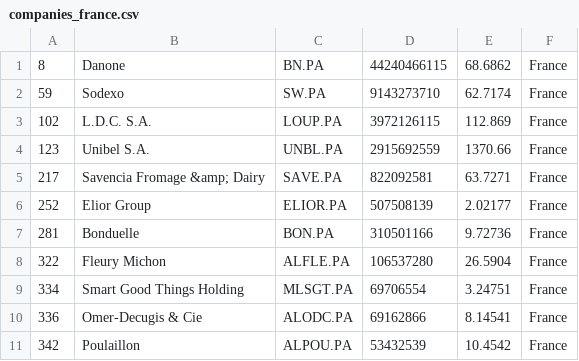
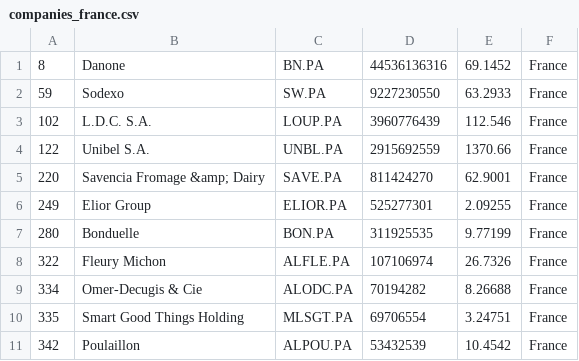
Before and after one commit to andaribu/merida-june-6-2024, a CSV file: companies_france.csv, drawn as a sheet.

```diff
--- a/companies_france.csv
+++ b/companies_france.csv
@@ -1,11 +1,11 @@
-"8","Danone","BN.PA","44240466115","68.6862","France"
-"59","Sodexo","SW.PA","9143273710","62.7174","France"
-"102","L.D.C. S.A.","LOUP.PA","3972126115","112.869","France"
-"123","Unibel S.A.","UNBL.PA","2915692559","1370.66","France"
-"217","Savencia Fromage &amp; Dairy","SAVE.PA","822092581","63.7271","France"
-"252","Elior Group","ELIOR.PA","507508139","2.02177","France"
-"281","Bonduelle","BON.PA","310501166","9.72736","France"
-"322","Fleury Michon","ALFLE.PA","106537280","26.5904","France"
-"334","Smart Good Things Holding","MLSGT.PA","69706554","3.24751","France"
-"336","Omer-Decugis & Cie","ALODC.PA","69162866","8.14541","France"
+"8","Danone","BN.PA","44536136316","69.1452","France"
+"59","Sodexo","SW.PA","9227230550","63.2933","France"
+"102","L.D.C. S.A.","LOUP.PA","3960776439","112.546","France"
+"122","Unibel S.A.","UNBL.PA","2915692559","1370.66","France"
+"220","Savencia Fromage &amp; Dairy","SAVE.PA","811424270","62.9001","France"
+"249","Elior Group","ELIOR.PA","525277301","2.09255","France"
+"280","Bonduelle","BON.PA","311925535","9.77199","France"
+"322","Fleury Michon","ALFLE.PA","107106974","26.7326","France"
+"334","Omer-Decugis & Cie","ALODC.PA","70194282","8.26688","France"
+"335","Smart Good Things Holding","MLSGT.PA","69706554","3.24751","France"
 "342","Poulaillon","ALPOU.PA","53432539","10.4542","France"
```
Also changed, not shown: companies_germany.csv, companies_united_kingdom.csv, 1 other file.
